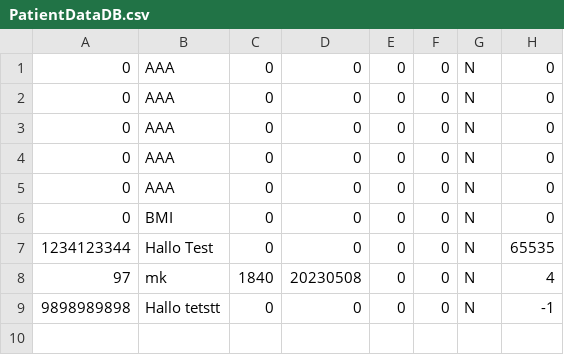
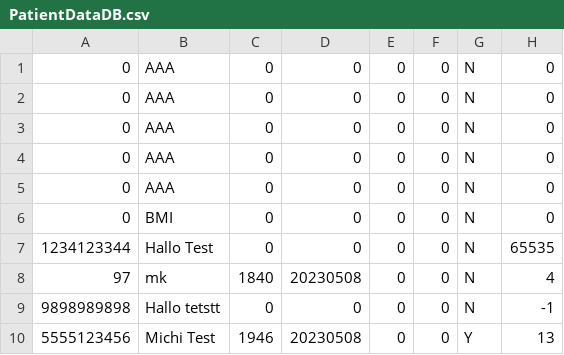
Before and after one commit to FHTW-HWSE/projekt-group14-hospital, a CSV file: programFiles/PatientData/PatientDataDB.csv, drawn as a sheet.

```diff
--- a/programFiles/PatientData/PatientDataDB.csv
+++ b/programFiles/PatientData/PatientDataDB.csv
@@ -9 +9,2 @@
 9898989898,Hallo tetstt,0,0,0,0,N,-1
+5555123456,Michi Test,1946,20230508,0,0,Y,13
```
Also changed, not shown: 1 other file.
